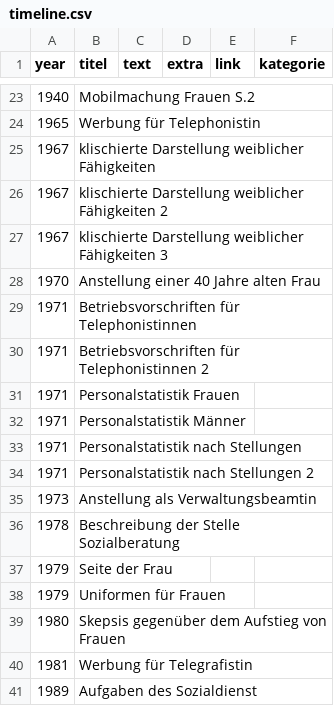
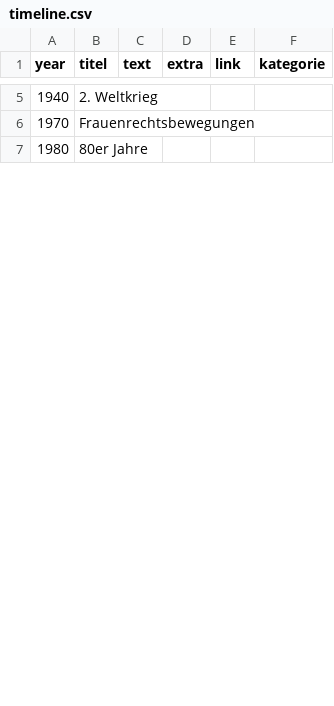
Before and after one commit to birte-nbr/vikus-viewer, a CSV file: data/timeline.csv, drawn as a sheet; only a part is shown, gaps mark what is left out; the diff covers the shown part only.

Commit message:
changed data

```diff
--- a/data/timeline.csv
+++ b/data/timeline.csv
@@ -23,19 +5,3 @@ year,titel,text,extra,link,kategorie
-1940,Mobilmachung Frauen S.2,,,,
-1965,Werbung für Telephonistin,,,,
-1967,klischierte Darstellung weiblicher Fähigkeiten,,,,
-1967,klischierte Darstellung weiblicher Fähigkeiten 2,,,,
-1967,klischierte Darstellung weiblicher Fähigkeiten 3,,,,
-1970,Anstellung einer 40 Jahre alten Frau,,,,
-1971,Betriebsvorschriften für Telephonistinnen,,,,
-1971,Betriebsvorschriften für Telephonistinnen 2,,,,
-1971,Personalstatistik Frauen,,,,
-1971,Personalstatistik Männer,,,,
-1971,Personalstatistik nach Stellungen,,,,
-1971,Personalstatistik nach Stellungen 2,,,,
-1973,Anstellung als Verwaltungsbeamtin,,,,
-1978,Beschreibung der Stelle Sozialberatung,,,,
-1979,Seite der Frau,,,,
-1979,Uniformen für Frauen,,,,
-1980,Skepsis gegenüber dem Aufstieg von Frauen,,,,
-1981,Werbung für Telegrafistin,,,,
-1989,Aufgaben des Sozialdienst,,,,
+1940,2. Weltkrieg,,,,
+1970,Frauenrechtsbewegungen,,,,
+1980,80er Jahre,,,,
```
Also changed, not shown: 4 added rows and 31 removed rows elsewhere in this file, 2 other files.
